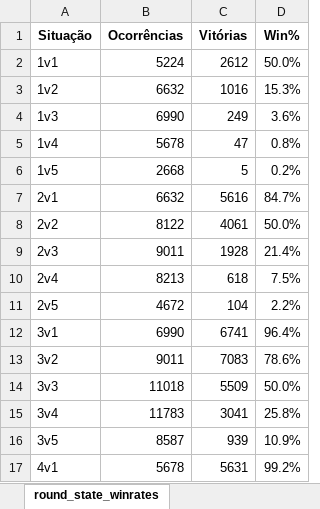
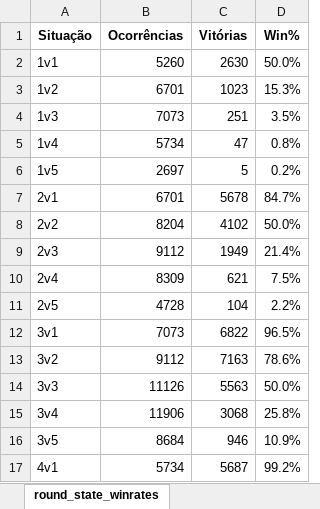
Before and after one commit to kmzmath/univlr, an Excel workbook: dados_excel/round_state_winrates.xlsx, sheet round_state_winrates, drawn as a sheet; only a part is shown; values as stored, in another font and other column widths than the file's, no borders; the diff covers the shown part only; the diff names each change by its address in the sheet, - before the commit and + after, or states it on an @@ line.

```diff
--- a/dados_excel/round_state_winrates.xlsx (sheet round_state_winrates)
+++ b/dados_excel/round_state_winrates.xlsx (sheet round_state_winrates)
-B2 (Ocorrências): 5224
+B2 (Ocorrências): 5260
-C2 (Vitórias): 2612
+C2 (Vitórias): 2630
-B3 (Ocorrências): 6632
+B3 (Ocorrências): 6701
-C3 (Vitórias): 1016
+C3 (Vitórias): 1023
-B4 (Ocorrências): 6990
+B4 (Ocorrências): 7073
-C4 (Vitórias): 249
+C4 (Vitórias): 251
-D4 (Win%): 3.6%
+D4 (Win%): 3.5%
-B5 (Ocorrências): 5678
+B5 (Ocorrências): 5734
-B6 (Ocorrências): 2668
+B6 (Ocorrências): 2697
-B7 (Ocorrências): 6632
+B7 (Ocorrências): 6701
-C7 (Vitórias): 5616
+C7 (Vitórias): 5678
-B8 (Ocorrências): 8122
+B8 (Ocorrências): 8204
-C8 (Vitórias): 4061
+C8 (Vitórias): 4102
-B9 (Ocorrências): 9011
+B9 (Ocorrências): 9112
-C9 (Vitórias): 1928
+C9 (Vitórias): 1949
-B10 (Ocorrências): 8213
+B10 (Ocorrências): 8309
-C10 (Vitórias): 618
+C10 (Vitórias): 621
-B11 (Ocorrências): 4672
+B11 (Ocorrências): 4728
-B12 (Ocorrências): 6990
+B12 (Ocorrências): 7073
-C12 (Vitórias): 6741
+C12 (Vitórias): 6822
-D12 (Win%): 96.4%
+D12 (Win%): 96.5%
-B13 (Ocorrências): 9011
+B13 (Ocorrências): 9112
-C13 (Vitórias): 7083
+C13 (Vitórias): 7163
-B14 (Ocorrências): 11018
+B14 (Ocorrências): 11126
-C14 (Vitórias): 5509
+C14 (Vitórias): 5563
-B15 (Ocorrências): 11783
+B15 (Ocorrências): 11906
-C15 (Vitórias): 3041
+C15 (Vitórias): 3068
-B16 (Ocorrências): 8587
+B16 (Ocorrências): 8684
-C16 (Vitórias): 939
+C16 (Vitórias): 946
-B17 (Ocorrências): 5678
+B17 (Ocorrências): 5734
-C17 (Vitórias): 5631
+C17 (Vitórias): 5687
```
Also changed, not shown: 20 edited cells elsewhere in this sheet, 15 other files.
